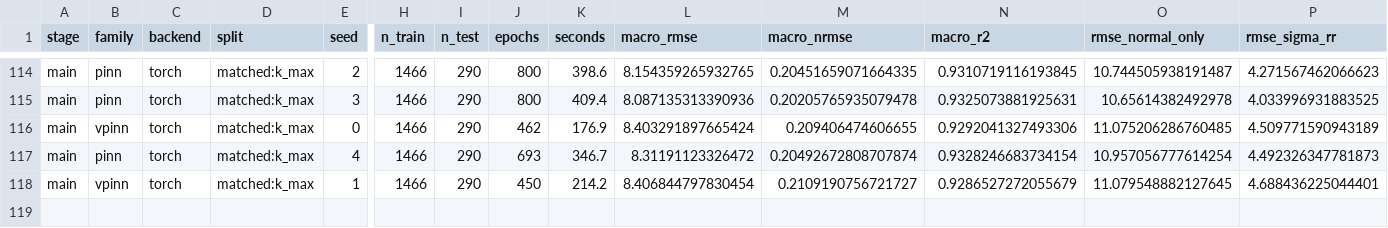
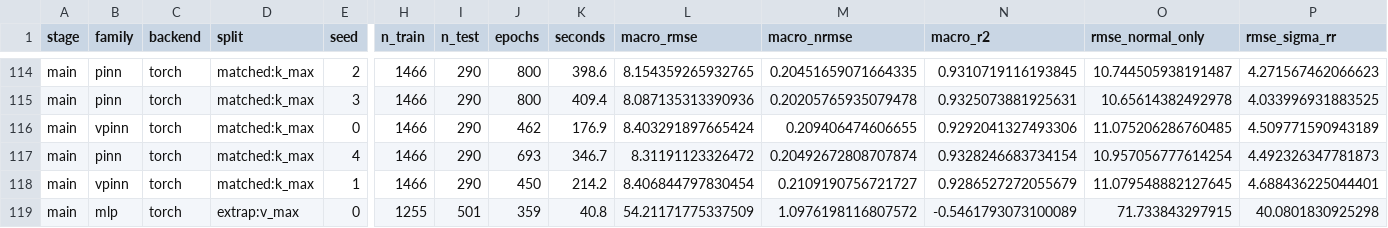
Before and after one commit to gromfy01/PINNs-project, a CSV file: publication/results/runs_v2.csv, drawn as a sheet; only a part is shown, gaps mark what is left out; rows hold the shown columns only; the diff names each change by its address in the sheet, - before the commit and + after, or states it on an @@ line.

Commit message:
Промежуточные результаты матрицы v2 (118 прогонов)

```diff
--- a/publication/results/runs_v2.csv
+++ b/publication/results/runs_v2.csv
+row 119: main | mlp | torch | extrap:v_max | 0 | 1255 | 501 | 359 | 40.8 | 54.21171775337509 | 1.0976198116807572 | -0.5461793073100089 | 71.733843297915 | 40.0801830925298
```
